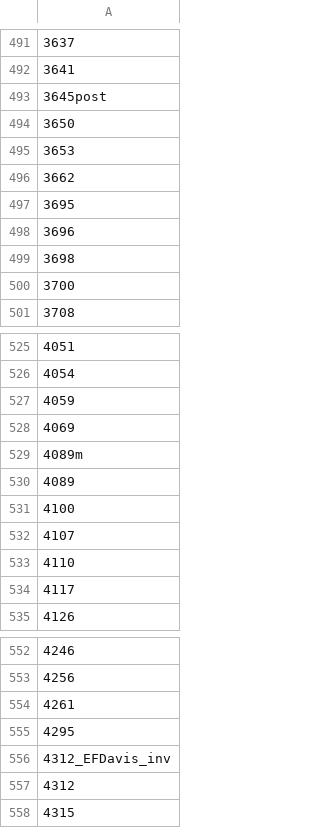
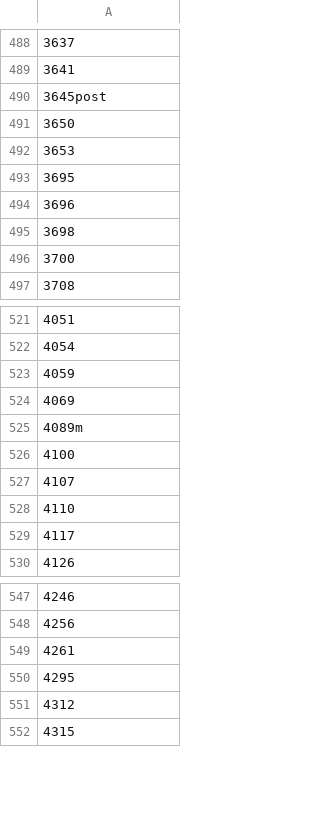
Before and after one commit to lsulibraries/pdfscraper, a CSV file: findaid_list.csv, drawn as a sheet; only a part is shown, gaps mark what is left out; the diff covers the shown part only; the diff names each change by its address in the sheet, - before the commit and + after, or states it on an @@ line.

```diff
--- a/findaid_list.csv
+++ b/findaid_list.csv
-row 496: 3662
-row 530: 4089
-row 556: 4312_EFDavis_inv
```
Also changed, not shown: 10 removed rows elsewhere in this file, 3 other files.
